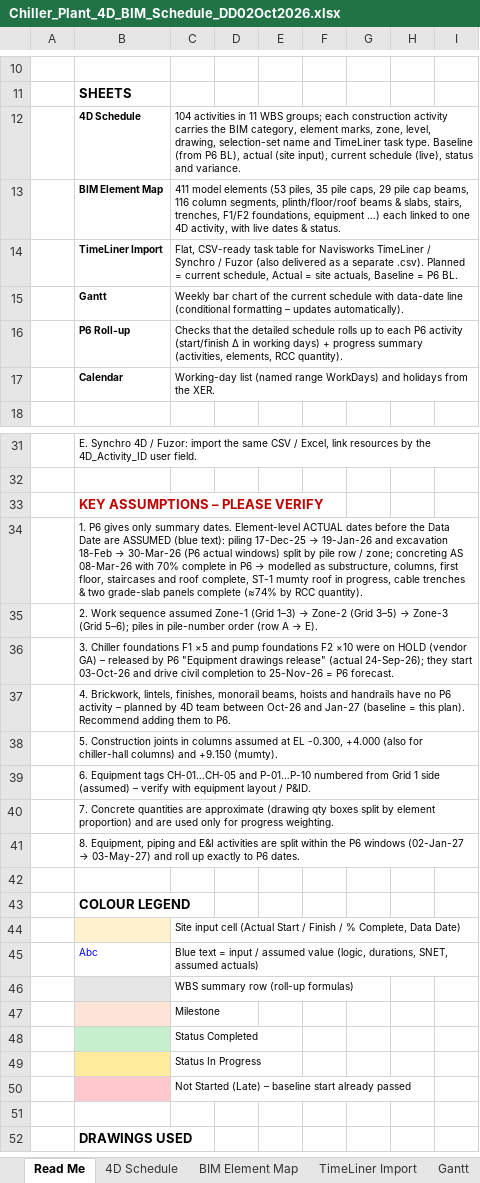
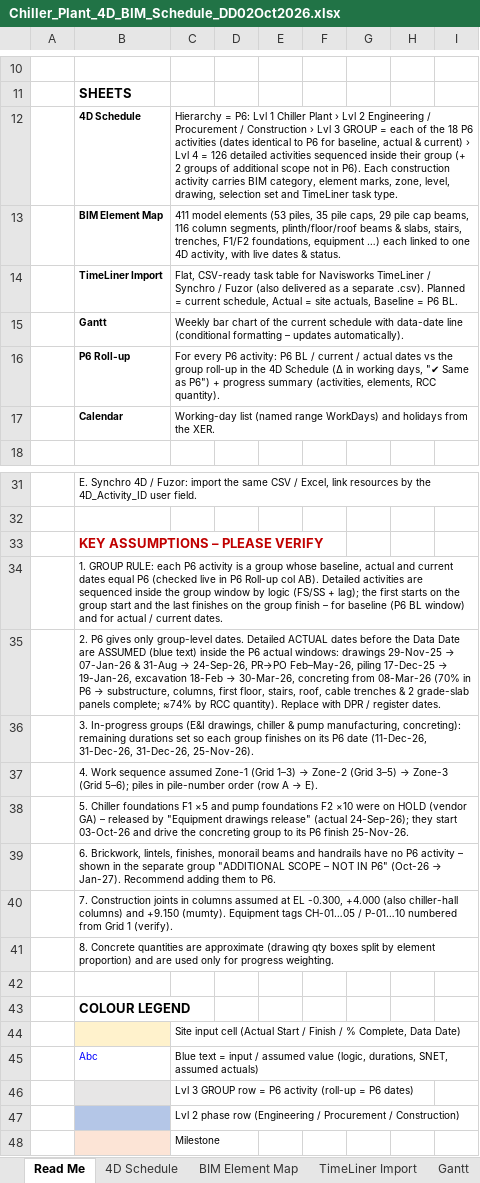
Before and after one commit to Amitdeo34/AD, an Excel workbook: 4D_BIM/Chiller_Plant_4D_BIM_Schedule_DD02Oct2026.xlsx, sheet Read Me, drawn as a sheet; only a part is shown, gaps mark what is left out; the shorter side is filled out with more unchanged rows; values as stored, in another font and other column widths than the file's, no borders; the diff names each change by its address in the sheet, - before the commit and + after, or states it on an @@ line.

```diff
--- a/4D_BIM/Chiller_Plant_4D_BIM_Schedule_DD02Oct2026.xlsx (sheet Read Me)
+++ b/4D_BIM/Chiller_Plant_4D_BIM_Schedule_DD02Oct2026.xlsx (sheet Read Me)
-C12: 104 activities in 11 WBS groups; each construction activity carries the BIM category, element marks, zone, level, drawing, selection-set name and TimeLiner task type. Baseline (from P6 BL), actual (site input), current schedule (live), status and variance.
+C12: Hierarchy = P6: Lvl 1 Chiller Plant › Lvl 2 Engineering / Procurement / Construction › Lvl 3 GROUP = each of the 18 P6 activities (dates identical to P6 for baseline, actual & current) › Lvl 4 = 126 detailed activities sequenced inside their group (+ 2 groups of additional scope not in P6). Each construction activity carries BIM category, element marks, zone, level, drawing, selection set and TimeLiner task type.
-C16: Checks that the detailed schedule rolls up to each P6 activity (start/finish Δ in working days) + progress…
+C16: For every P6 activity: P6 BL / current / actual dates vs the group roll-up in the 4D Schedule (Δ in working days, "✔ Same as P6") + progress…
@@ B34: 1. P6 gives only summary dates. Element-level ACTUAL dates before the Data Date are ASSUMED (blue text): piling 17-Dec-25 → 19-Jan-26 and excavation 18-Feb → 30-Mar-26 (P6 actual windows) split by pile row / zone; concreting AS 08-Mar-26 with 70% complete in P6 → modelled as substructure, columns, first floor, staircases and roof complete, ST-1 mumty roof in progress, cable trenches & two grade-slab panels complete (≈74% by RCC quantity). → 1. GROUP RULE: each P6 activity is a group whose baseline, actual and current dates equal P6 (checked live in P6 Roll-up col AB). Detailed activities are sequenced inside the group window by logic (FS/SS + lag); the first starts on the group start and the last finishes on the group finish – for baseline (P6 BL window) and for actual / current dates. @@
@@ B35: 2. Work sequence assumed Zone-1 (Grid 1–3) → Zone-2 (Grid 3–5) → Zone-3 (Grid 5–6); piles in pile-number order (row A → E). → 2. P6 gives only group-level dates. Detailed ACTUAL dates before the Data Date are ASSUMED (blue text) inside the P6 actual windows: drawings 29-Nov-25 → 07-Jan-26 & 31-Aug → 24-Sep-26, PR→PO Feb–May-26, piling 17-Dec-25 → 19-Jan-26, excavation 18-Feb → 30-Mar-26, concreting from 08-Mar-26 (70% in P6 → substructure, columns, first floor, stairs, roof, cable trenches & 2 grade-slab panels complete; ≈74% by RCC quantity). Replace with DPR / register dates. @@
-B36: 3. Chiller foundations F1 ×5 and pump foundations F2 ×10 were on HOLD (vendor GA) – released by P6 "Equipment drawings release" (actual 24-Sep-26); they start 03-Oct-26 and drive civil completion to 25-Nov-26 = P6 forecast.
+B36: 3. In-progress groups (E&I drawings, chiller & pump manufacturing, concreting): remaining durations set so each group finishes on its P6 date (11-Dec-26, 31-Dec-26, 31-Dec-26, 25-Nov-26).
@@ B37: 4. Brickwork, lintels, finishes, monorail beams, hoists and handrails have no P6 activity – planned by 4D team between Oct-26 and Jan-27 (baseline = this plan). Recommend adding them to P6. → 4. Work sequence assumed Zone-1 (Grid 1–3) → Zone-2 (Grid 3–5) → Zone-3 (Grid 5–6); piles in pile-number order (row A → E). @@
-B38: 5. Construction joints in columns assumed at EL -0.300, +4.000 (also for chiller-hall columns) and +9.150 (mumty).
+B38: 5. Chiller foundations F1 ×5 and pump foundations F2 ×10 were on HOLD (vendor GA) – released by "Equipment drawings release" (actual 24-Sep-26); they start 03-Oct-26 and drive the concreting group to its P6 finish 25-Nov-26.
@@ B39: 6. Equipment tags CH-01…CH-05 and P-01…P-10 numbered from Grid 1 side (assumed) – verify with equipment layout / P&ID. → 6. Brickwork, lintels, finishes, monorail beams and handrails have no P6 activity – shown in the separate group "ADDITIONAL SCOPE – NOT IN P6" (Oct-26 → Jan-27). Recommend adding them to P6. @@
-B40: 7. Concrete quantities are approximate (drawing qty boxes split by element proportion) and are used only for progress weighting.
+B40: 7. Construction joints in columns assumed at EL -0.300, +4.000 (also chiller-hall columns) and +9.150 (mumty). Equipment tags CH-01…05 / P-01…10 numbered from Grid 1 (verify).
@@ B41: 8. Equipment, piping and E&I activities are split within the P6 windows (02-Jan-27 → 03-May-27) and roll up exactly to P6 dates. → 8. Concrete quantities are approximate (drawing qty boxes split by element proportion) and are used only for progress weighting. @@
-C46: WBS summary row (roll-up formulas)
+C46: Lvl 3 GROUP row = P6 activity (roll-up = P6 dates)
+row 47:  |  | Lvl 2 phase row (Engineering / Procurement / Construction)
```
Also changed, not shown: sheet 4D Schedule, sheet TimeLiner Import, sheet Gantt, sheet P6 Roll-up, sheet BIM Element Map, formulas that keep their value, 1 other file.
